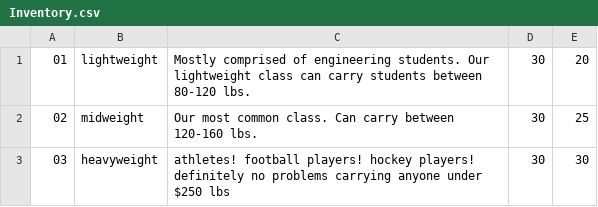
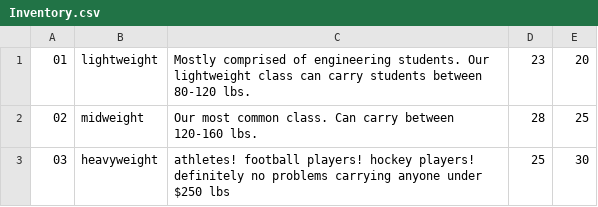
Before and after one commit to AGarrow/web_store, a CSV file: databases/Inventory.csv, drawn as a sheet.

```diff
--- a/databases/Inventory.csv
+++ b/databases/Inventory.csv
@@ -1,3 +1,3 @@
-01,lightweight, Mostly comprised of engineering students. Our lightweight class can carry students between 80-120 lbs.,30,20
-02,midweight, Our most common class. Can carry between 120-160 lbs.,30, 25
-03,heavyweight, athletes! football players! hockey players! definitely no problems carrying anyone under $250 lbs,30, 30
+01,lightweight, Mostly comprised of engineering students. Our lightweight class can carry students between 80-120 lbs.,23,20
+02,midweight, Our most common class. Can carry between 120-160 lbs.,28, 25
+03,heavyweight, athletes! football players! hockey players! definitely no problems carrying anyone under $250 lbs,25, 30
```
Also changed, not shown: databases/Log.csv, 4 other files.
